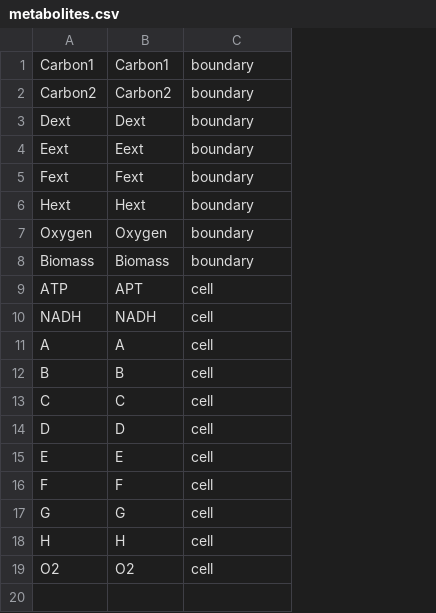
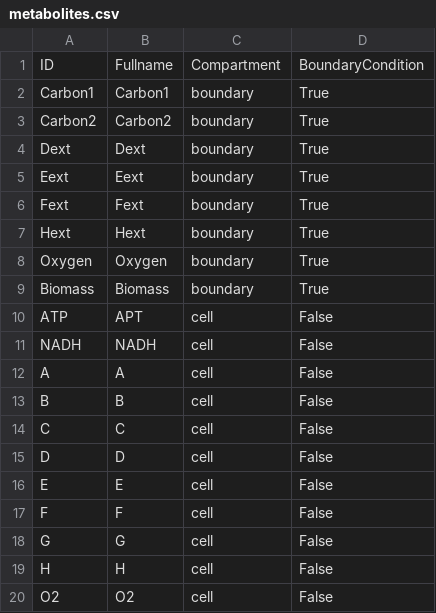
Before and after one commit to kthuillier/regulated-metabolic-models, a CSV file: escherichia_coli/core-carbon/model/csv/metabolites.csv, drawn as a sheet; addresses are those after the commit; the diff names each change by its address in the sheet, - before the commit and + after, or states it on an @@ line.

```diff
--- a/escherichia_coli/core-carbon/model/csv/metabolites.csv
+++ b/escherichia_coli/core-carbon/model/csv/metabolites.csv
+column D, rows 2-20: True | True | True | True | True | True | True | True | False | False | False | False | False | False | False | False | False | False | False
+row 1: ID | Fullname | Compartment | BoundaryCondition
```
Also changed, not shown: escherichia_coli/large-scale/model/csv/metabolites.csv, escherichia_coli/large-scale/model/csv/reactions.csv, 31 other files.
